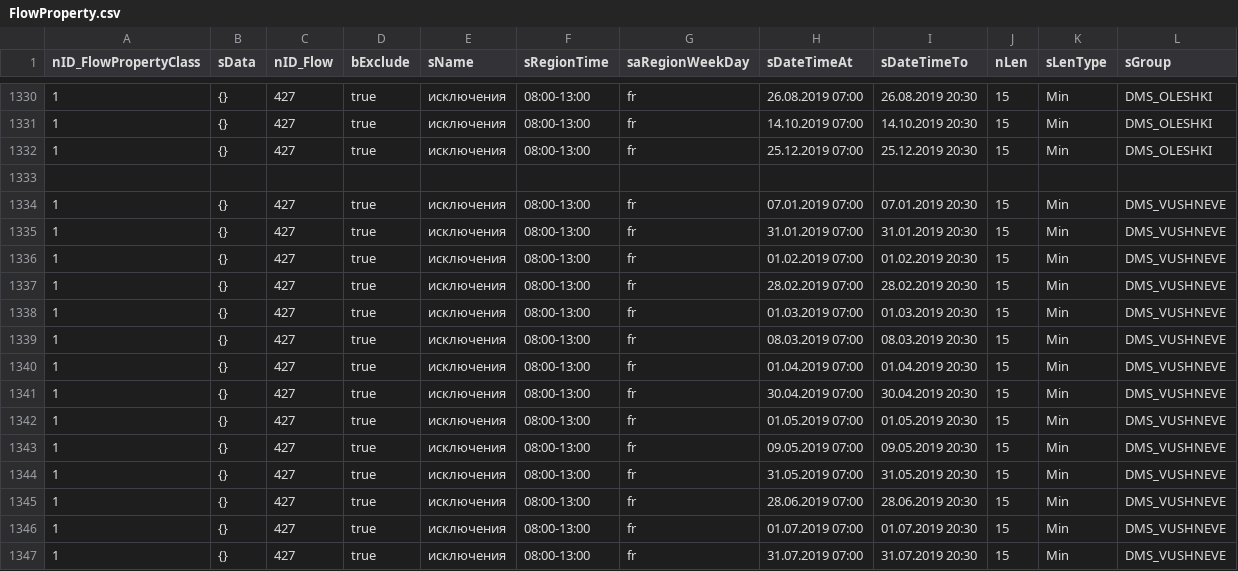
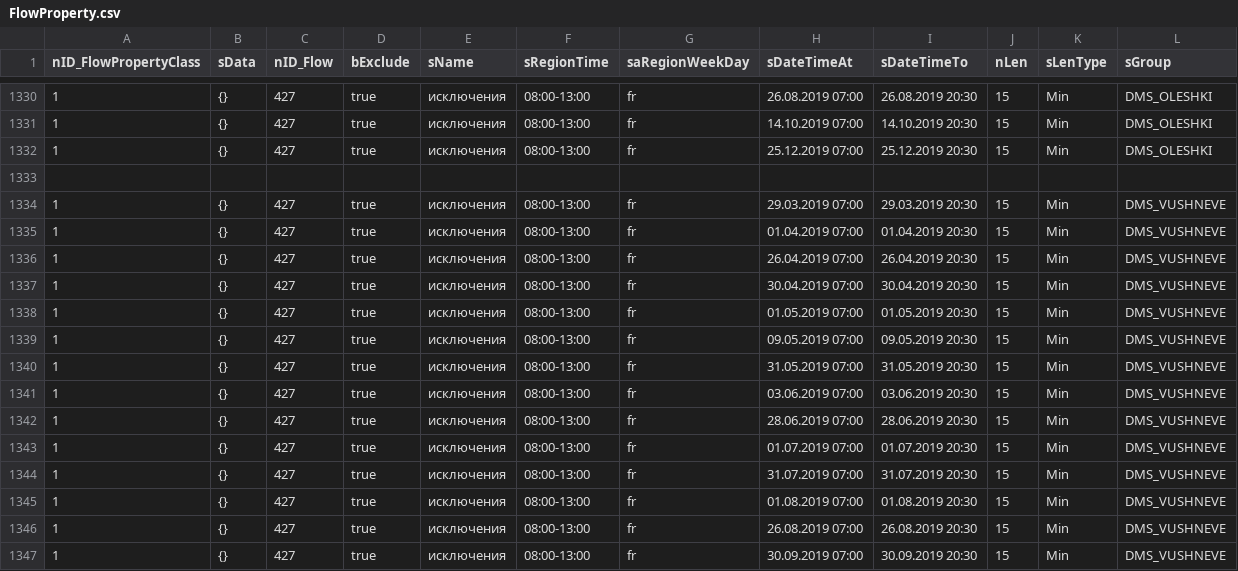
Before and after one commit to iGov-UA/iGov_Data, a CSV file: wf-central/src/main/resources/data/iGov/FlowProperty.csv, drawn as a sheet; only a part is shown, gaps mark what is left out; the shorter side is filled out with more unchanged rows.

```diff
--- a/wf-central/src/main/resources/data/iGov/FlowProperty.csv
+++ b/wf-central/src/main/resources/data/iGov/FlowProperty.csv
@@ -1333,9 +1333,5 @@ nID_FlowPropertyClass;sData;nID_Flow;bExclude;sName;sRegionTime;saRegionWeekDay;
 
-1;{};427;true;исключения;08:00-13:00;fr;07.01.2019 07:00;07.01.2019 20:30;15;Min;DMS_VUSHNEVE
-1;{};427;true;исключения;08:00-13:00;fr;31.01.2019 07:00;31.01.2019 20:30;15;Min;DMS_VUSHNEVE
-1;{};427;true;исключения;08:00-13:00;fr;01.02.2019 07:00;01.02.2019 20:30;15;Min;DMS_VUSHNEVE
-1;{};427;true;исключения;08:00-13:00;fr;28.02.2019 07:00;28.02.2019 20:30;15;Min;DMS_VUSHNEVE
-1;{};427;true;исключения;08:00-13:00;fr;01.03.2019 07:00;01.03.2019 20:30;15;Min;DMS_VUSHNEVE
-1;{};427;true;исключения;08:00-13:00;fr;08.03.2019 07:00;08.03.2019 20:30;15;Min;DMS_VUSHNEVE
+1;{};427;true;исключения;08:00-13:00;fr;29.03.2019 07:00;29.03.2019 20:30;15;Min;DMS_VUSHNEVE
 1;{};427;true;исключения;08:00-13:00;fr;01.04.2019 07:00;01.04.2019 20:30;15;Min;DMS_VUSHNEVE
+1;{};427;true;исключения;08:00-13:00;fr;26.04.2019 07:00;26.04.2019 20:30;15;Min;DMS_VUSHNEVE
 1;{};427;true;исключения;08:00-13:00;fr;30.04.2019 07:00;30.04.2019 20:30;15;Min;DMS_VUSHNEVE
@@ -1344,2 +1340,3 @@ nID_FlowPropertyClass;sData;nID_Flow;bExclude;sName;sRegionTime;saRegionWeekDay;
 1;{};427;true;исключения;08:00-13:00;fr;31.05.2019 07:00;31.05.2019 20:30;15;Min;DMS_VUSHNEVE
+1;{};427;true;исключения;08:00-13:00;fr;03.06.2019 07:00;03.06.2019 20:30;15;Min;DMS_VUSHNEVE
 1;{};427;true;исключения;08:00-13:00;fr;28.06.2019 07:00;28.06.2019 20:30;15;Min;DMS_VUSHNEVE
```
Also changed, not shown: wf-central/src/main/resources/data/iGov__Test_Delta/FlowProperty.csv, wf-region/src/main/resources/data/iGov/FlowProperty.csv, 1 other file.
